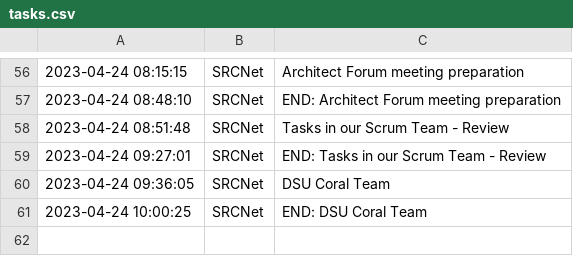
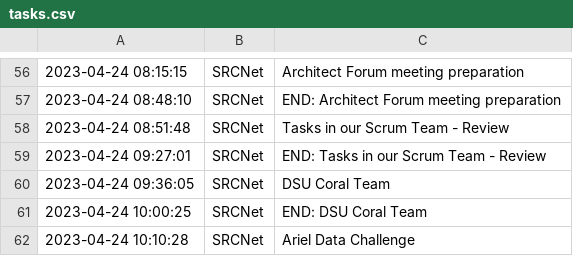
Before and after one commit to manuparra/follow-up-of-my-work, a CSV file: tasks.csv, drawn as a sheet; only a part is shown, gaps mark what is left out; the diff names each change by its address in the sheet, - before the commit and + after, or states it on an @@ line.

Commit message:
Added task: 2023-04-24 10:10:28 - SRCNet - Ariel Data Challenge

```diff
--- a/tasks.csv
+++ b/tasks.csv
+row 62: 2023-04-24 10:10:28 | SRCNet | Ariel Data Challenge
```
